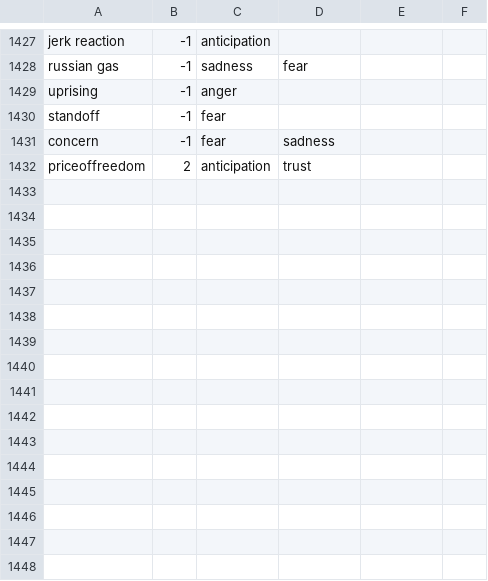
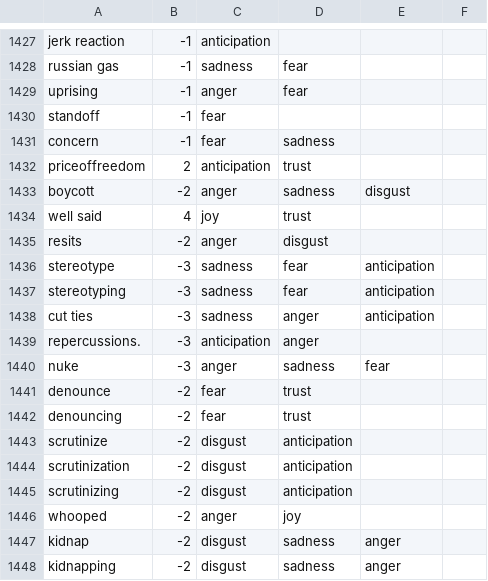
Before and after one commit to sanmitdesai/SMART, a CSV file: wordlist/emotions2.csv, drawn as a sheet; only a part is shown, gaps mark what is left out; the diff covers the shown part only.

```diff
--- a/wordlist/emotions2.csv
+++ b/wordlist/emotions2.csv
@@ -1429 +1429 @@ russian gas,-1,sadness,fear,
-uprising,-1,anger,,
+uprising,-1,anger,fear,,
@@ -1432,0 +1433,16 @@ priceoffreedom,2,anticipation,trust,
+boycott,-2,anger,sadness,disgust,
+well said,4,joy,trust,,
+resits,-2,anger,disgust,,
+stereotype,-3,sadness,fear,anticipation,
+stereotyping,-3,sadness,fear,anticipation,
+cut ties,-3,sadness,anger,anticipation,
+repercussions.,-3,anticipation,anger,,
+nuke,-3,anger,sadness,fear,
+denounce,-2,fear,trust,,
+denouncing,-2,fear,trust,,
+scrutinize,-2,disgust,anticipation,,
+scrutinization,-2,disgust,anticipation,,
+scrutinizing,-2,disgust,anticipation,,
+whooped,-2,anger,joy,,
+kidnap,-2,disgust,sadness,anger,
+kidnapping,-2,disgust,sadness,anger,
```
Also changed, not shown: 20 added rows and 11 edited cells elsewhere in this file, 11 other files.
